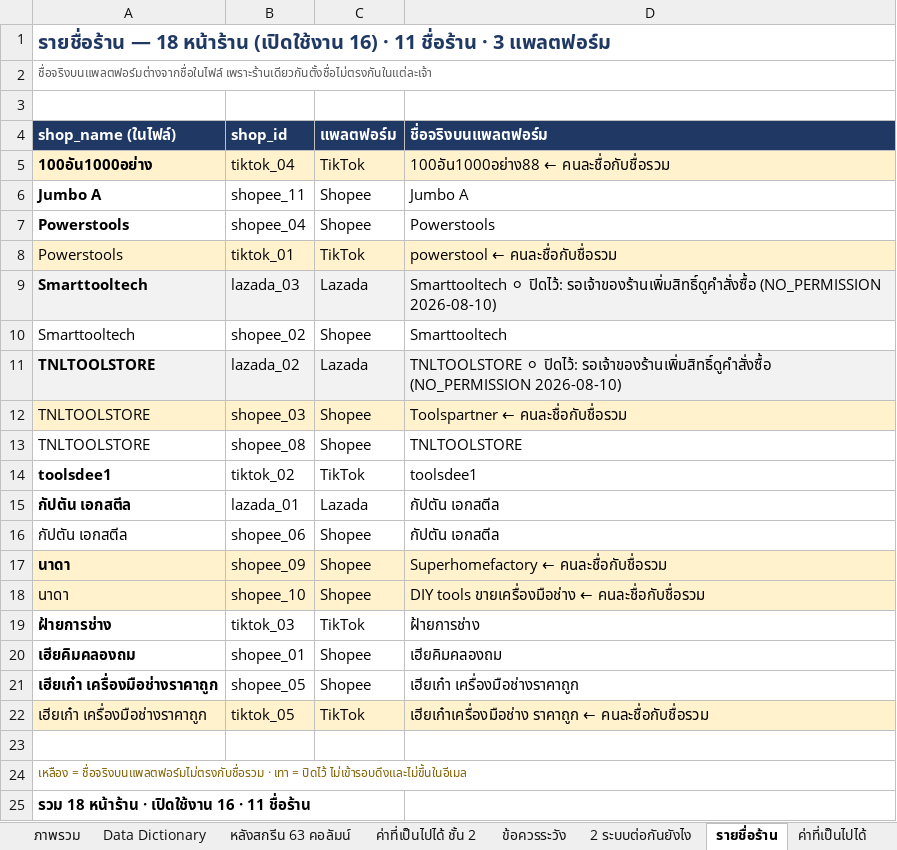
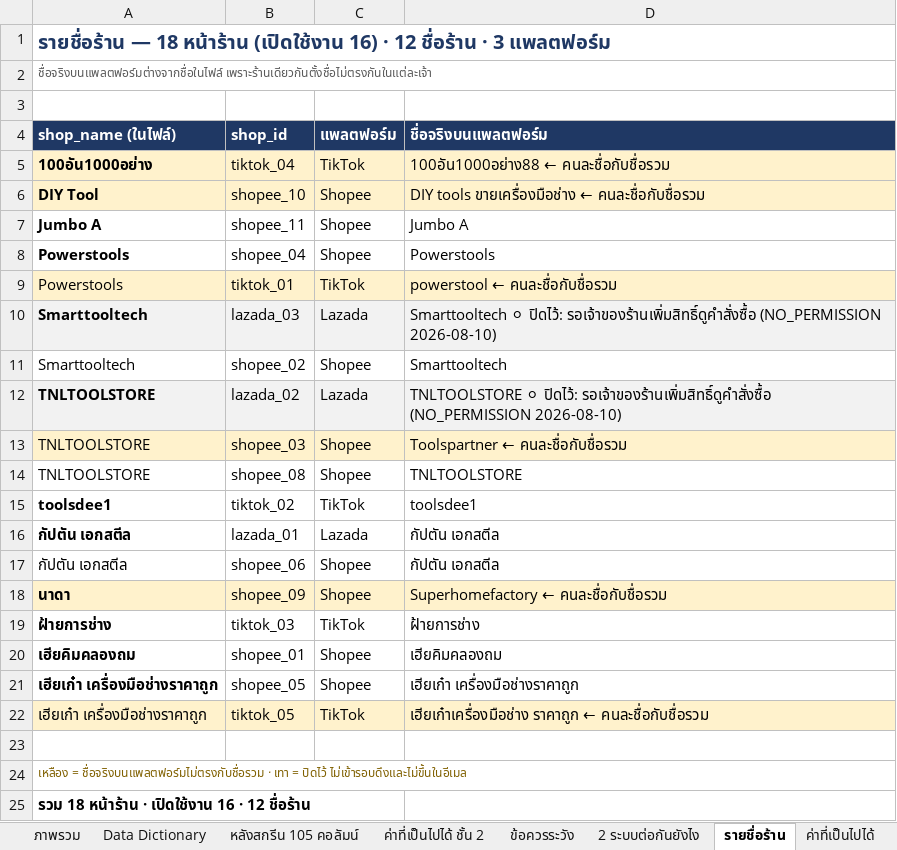
Before and after one commit to LTADA18/Sell-out-Automation, an Excel workbook: docs/Data_Dictionary_คำสั่งซื้อ.xlsx, sheet รายชื่อร้าน, drawn as a sheet; values as stored, in another font and other column widths than the file's, no borders; removed rows and columns are numbered as before the commit, all else as after; the diff names each change by its address in the sheet, - before the commit and + after, or states it on an @@ line.

```diff
--- a/docs/Data_Dictionary_คำสั่งซื้อ.xlsx (sheet รายชื่อร้าน)
+++ b/docs/Data_Dictionary_คำสั่งซื้อ.xlsx (sheet รายชื่อร้าน)
-sheet tab: หลังสกรีน 63 คอลัมน์
+sheet tab: หลังสกรีน 105 คอลัมน์
-A1 (shop_name (ในไฟล์)): …16) · 11 ชื่อร้าน ·…
+A1 (shop_name (ในไฟล์)): …16) · 12 ชื่อร้าน ·…
+row 6: DIY Tool | shopee_10 | Shopee | DIY tools ขายเครื่องมือช่าง ← คนละชื่อกับชื่อรวม
-row 18: นาดา | shopee_10 | Shopee | DIY tools ขายเครื่องมือช่าง ← คนละชื่อกับชื่อรวม
-A25 (shop_name (ในไฟล์)): รวม 18 หน้าร้าน · เปิดใช้งาน 16 · 11 ชื่อร้าน
+A25 (shop_name (ในไฟล์)): รวม 18 หน้าร้าน · เปิดใช้งาน 16 · 12 ชื่อร้าน
```
Also changed, not shown: sheet Data Dictionary, sheet หลังสกรีน 105 คอลัมน์, sheet ภาพรวม, sheet 2 ระบบต่อกันยังไง, 5 other files.
